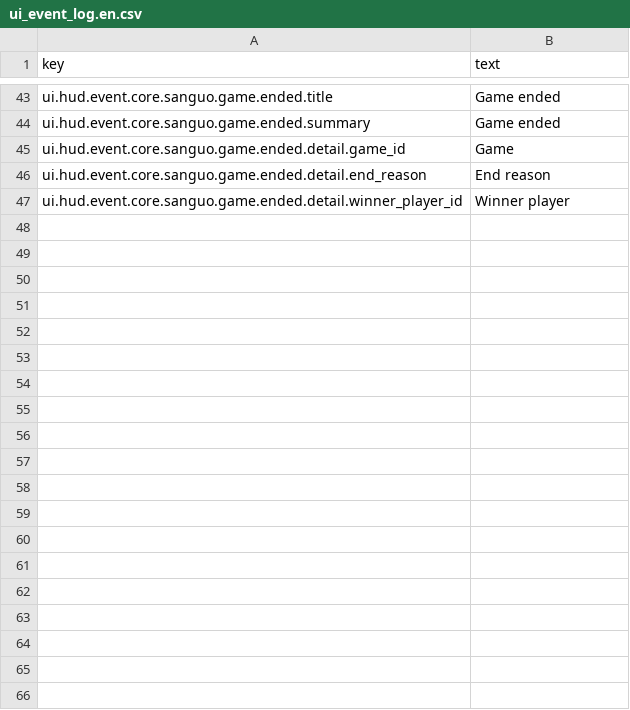
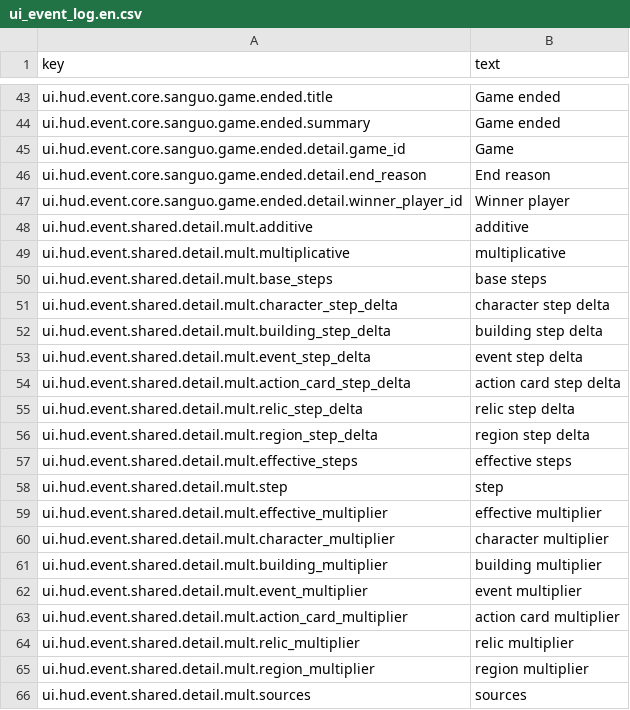
Before and after one commit to skyoxu/sanguo, a CSV file: Game.Godot/Translations/ui_event_log.en.csv, drawn as a sheet; only a part is shown, gaps mark what is left out; the diff covers the shown part only.

```diff
--- a/Game.Godot/Translations/ui_event_log.en.csv
+++ b/Game.Godot/Translations/ui_event_log.en.csv
@@ -47 +47,20 @@ ui.hud.event.core.sanguo.game.ended.detail.end_reason,End reason
 ui.hud.event.core.sanguo.game.ended.detail.winner_player_id,Winner player
+ui.hud.event.shared.detail.mult.additive,additive
+ui.hud.event.shared.detail.mult.multiplicative,multiplicative
+ui.hud.event.shared.detail.mult.base_steps,base steps
+ui.hud.event.shared.detail.mult.character_step_delta,character step delta
+ui.hud.event.shared.detail.mult.building_step_delta,building step delta
+ui.hud.event.shared.detail.mult.event_step_delta,event step delta
+ui.hud.event.shared.detail.mult.action_card_step_delta,action card step delta
+ui.hud.event.shared.detail.mult.relic_step_delta,relic step delta
+ui.hud.event.shared.detail.mult.region_step_delta,region step delta
+ui.hud.event.shared.detail.mult.effective_steps,effective steps
+ui.hud.event.shared.detail.mult.step,step
+ui.hud.event.shared.detail.mult.effective_multiplier,effective multiplier
+ui.hud.event.shared.detail.mult.character_multiplier,character multiplier
+ui.hud.event.shared.detail.mult.building_multiplier,building multiplier
+ui.hud.event.shared.detail.mult.event_multiplier,event multiplier
+ui.hud.event.shared.detail.mult.action_card_multiplier,action card multiplier
+ui.hud.event.shared.detail.mult.relic_multiplier,relic multiplier
+ui.hud.event.shared.detail.mult.region_multiplier,region multiplier
+ui.hud.event.shared.detail.mult.sources,sources
```
Also changed, not shown: 14 added rows elsewhere in this file, Game.Godot/Translations/ui_event_log.zh.csv, 5 other files.
